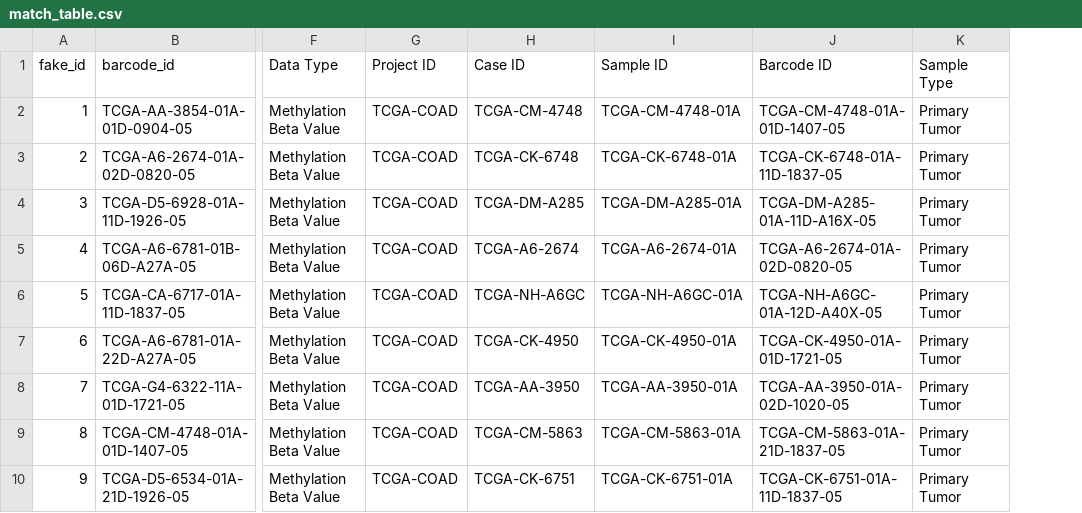
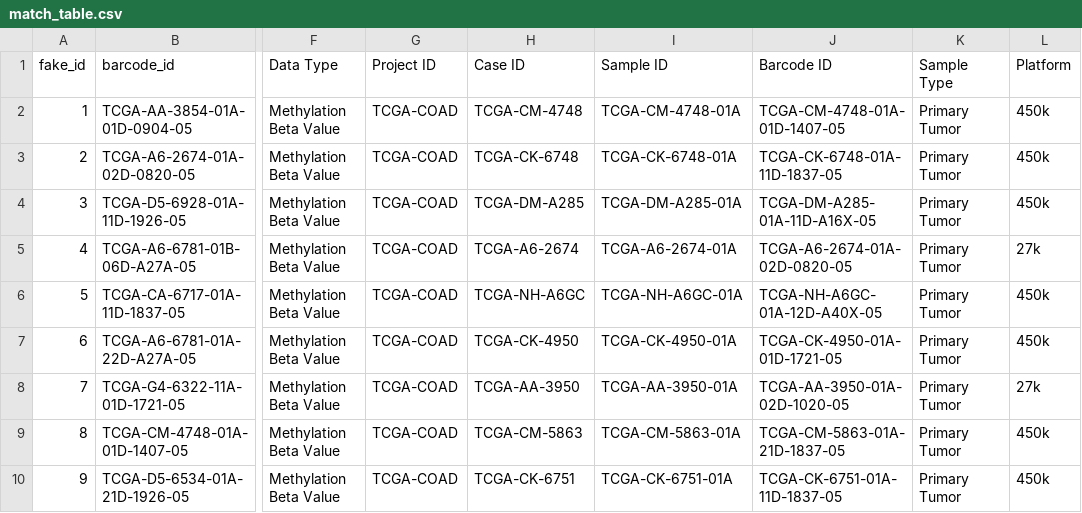
Before and after one commit to cancer-genomics/ovarian.subtypes, a CSV file: data/match_table.csv, drawn as a sheet; only a part is shown, gaps mark what is left out; the diff names each change by its address in the sheet, - before the commit and + after, or states it on an @@ line.

Commit message:
Add meth-array platform for completeness

```diff
--- a/data/match_table.csv
+++ b/data/match_table.csv
+column L (Platform), rows 2-10: 450k | 450k | 450k | 27k | 450k | 450k | 27k | 450k | 450k
```
